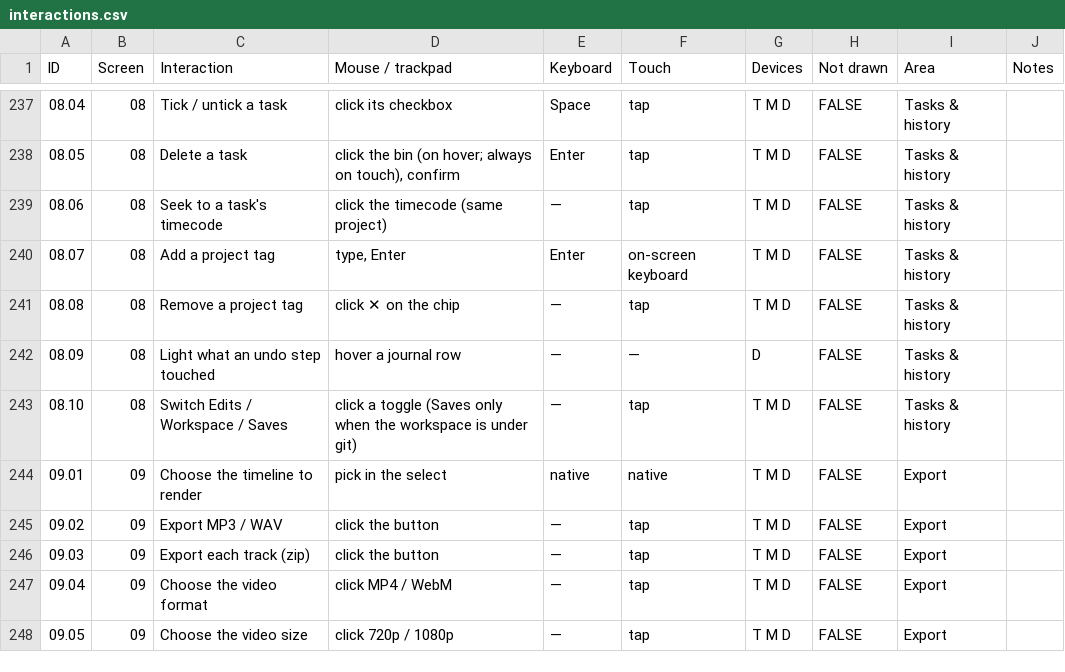
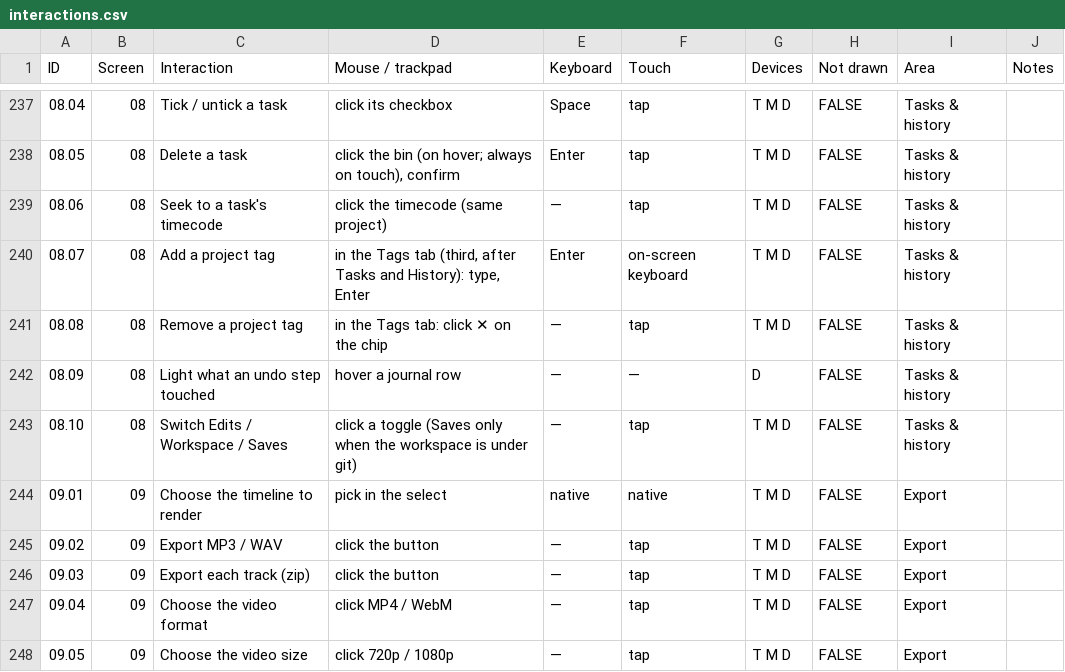
Before and after one commit to fredericlb/k7-daw, a CSV file: apps/k7-daw-frontend/docs/interactions/interactions.csv, drawn as a sheet; only a part is shown, gaps mark what is left out.

```diff
--- a/apps/k7-daw-frontend/docs/interactions/interactions.csv
+++ b/apps/k7-daw-frontend/docs/interactions/interactions.csv
@@ -239,4 +239,4 @@ ID,Screen,Interaction,Mouse / trackpad,Keyboard,Touch,Devices,Not drawn,Area,Not
 08.06,08,Seek to a task's timecode,click the timecode (same project),—,tap,T M D,FALSE,Tasks & history,
-08.07,08,Add a project tag,"type, Enter",Enter,on-screen keyboard,T M D,FALSE,Tasks & history,
-08.08,08,Remove a project tag,click ✕ on the chip,—,tap,T M D,FALSE,Tasks & history,
+08.07,08,Add a project tag,"in the Tags tab (third, after Tasks and History): type, Enter",Enter,on-screen keyboard,T M D,FALSE,Tasks & history,
+08.08,08,Remove a project tag,in the Tags tab: click ✕ on the chip,—,tap,T M D,FALSE,Tasks & history,
 08.09,08,Light what an undo step touched,hover a journal row,—,—,D,FALSE,Tasks & history,
```
Also changed, not shown: 10 other files.
